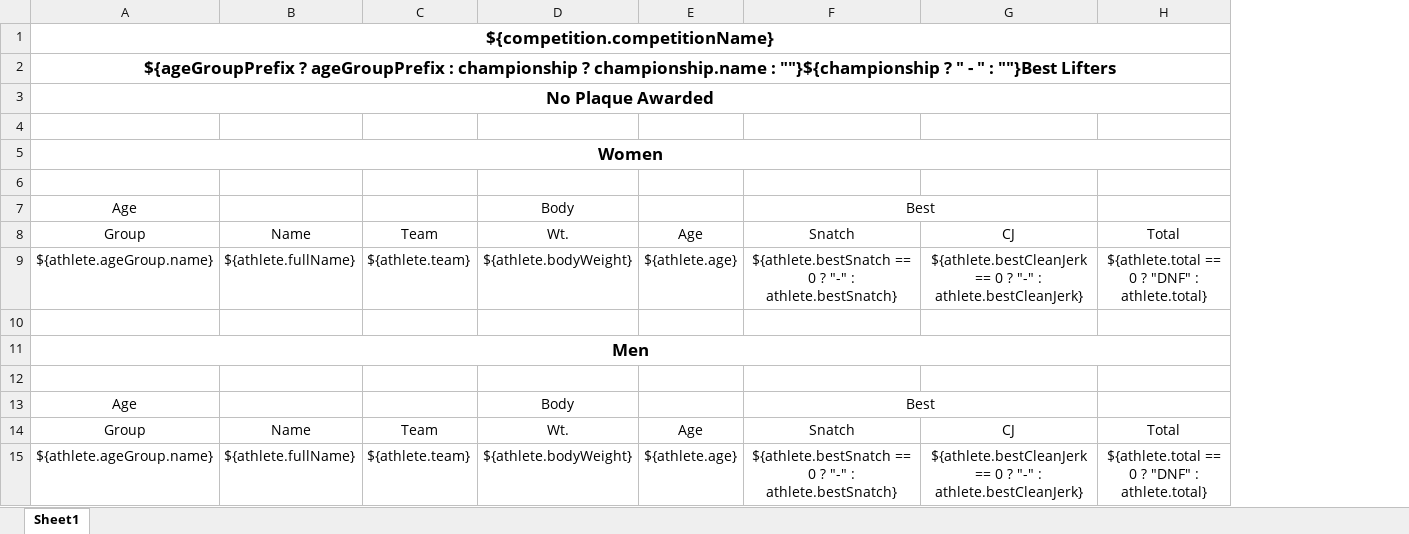
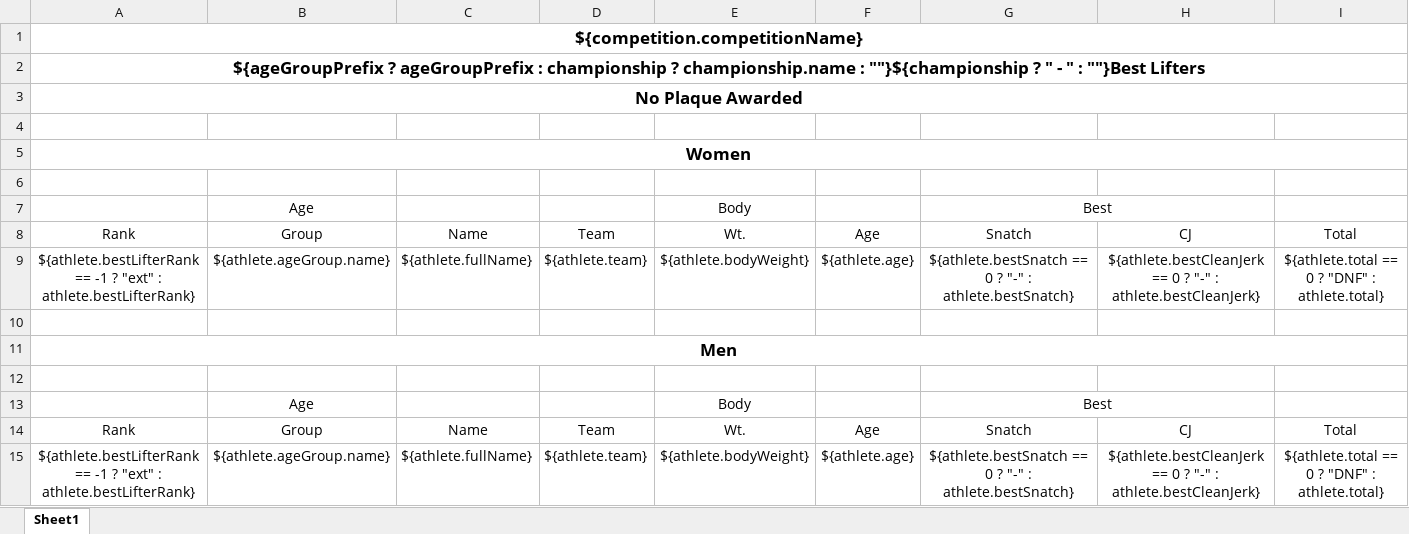
Before and after one commit to nemikor-solutions/usaw-owlcms, an Excel workbook: local/templates/competitionBook/BestLifter-NoPlaque.xlsx, sheet Sheet1, drawn as a sheet; only a part is shown; values as stored, in another font and other column widths than the file's, no borders; removed rows and columns are numbered as before the commit, all else as after; rows hold the shown columns only; the diff names each change by its address in the sheet, - before the commit and + after, or states it on an @@ line.

Commit message:
Best Lifter: Handle athletes out of competition

```diff
--- a/local/templates/competitionBook/BestLifter-NoPlaque.xlsx (sheet Sheet1)
+++ b/local/templates/competitionBook/BestLifter-NoPlaque.xlsx (sheet Sheet1)
+column A, rows 1-2: ${competition.competitionName} | ${ageGroupPrefix ? ageGroupPrefix : championship ? championship.name : ""}${championship ? " - " : ""}Best Lifters; rows 8-15: Rank | ${athlete.bestLifterRank == -1 ? "ext" : athlete.bestLifterRank} |  | Men |  |  | Rank | ${athlete.bestLifterRank == -1 ? "ext" : athlete.bestLifterRank}
-row 1: ${competition.competitionName}
-row 2: ${ageGroupPrefix ? ageGroupPrefix : championship ? championship.name : ""}${championship ? " - " : ""}Best Lifters
-row 3: No Plaque Awarded
-B2: Women
+B2: (empty)
-A5:I5 merged
+row 3: No Plaque Awarded
+row 4: (empty)
+row 5: Women
-B11: Men
+B11: (empty)
-A11:I11 merged
```
Also changed, not shown: local/templates/competitionBook/BestLifter.xlsx.
